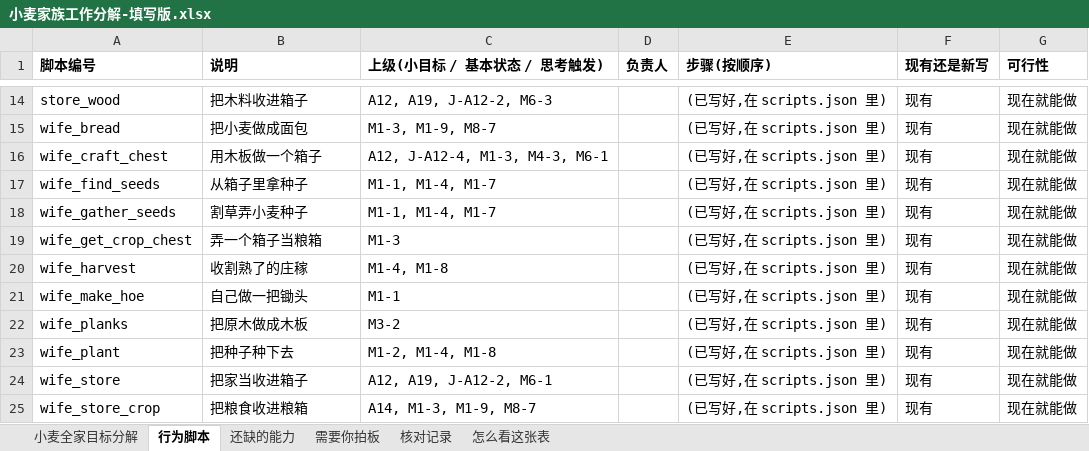
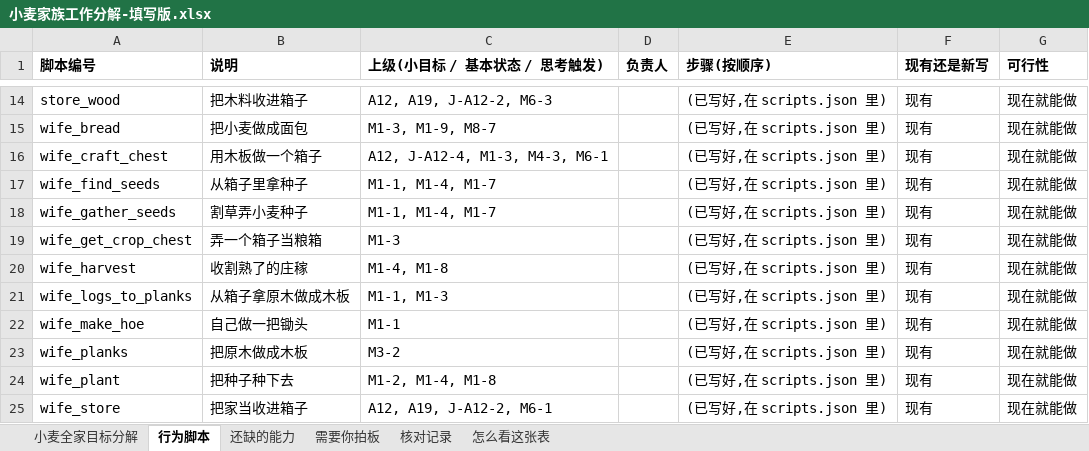
Before and after one commit to howard-bear/mineflayer, an Excel workbook: ai-player/goal-table/小麦家族工作分解-填写版.xlsx, sheet 行为脚本, drawn as a sheet; only a part is shown, gaps mark what is left out; the shorter side is filled out with more unchanged rows; values as stored, in another font and other column widths than the file's, no borders; the diff names each change by its address in the sheet, - before the commit and + after, or states it on an @@ line.

```diff
--- a/ai-player/goal-table/小麦家族工作分解-填写版.xlsx (sheet 行为脚本)
+++ b/ai-player/goal-table/小麦家族工作分解-填写版.xlsx (sheet 行为脚本)
+row 21: wife_logs_to_planks | 从箱子拿原木做成木板 | M1-1, M1-3 |  | (已写好,在 scripts.json 里) | 现有 | 现在就能做
```
Also changed, not shown: sheet 核对记录, sheet 小麦全家目标分解.
